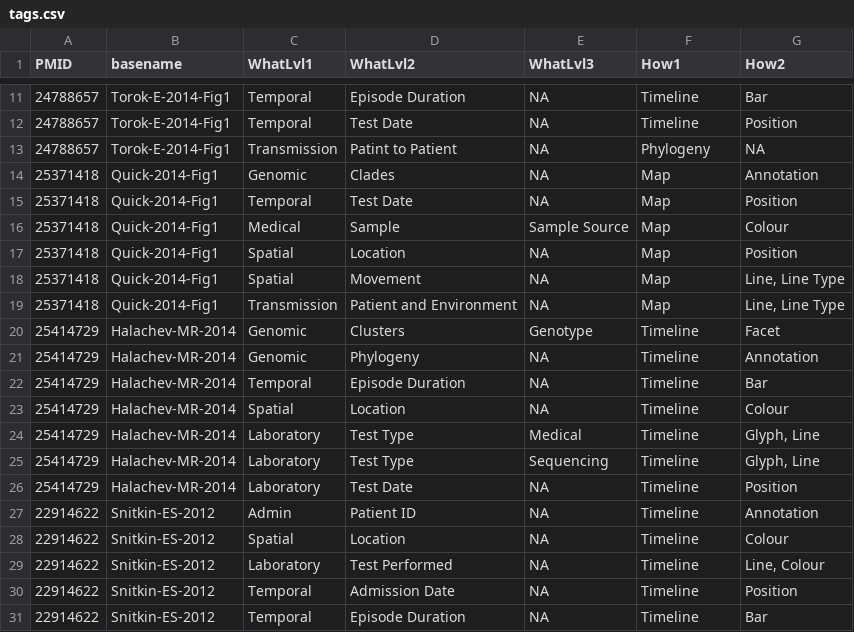
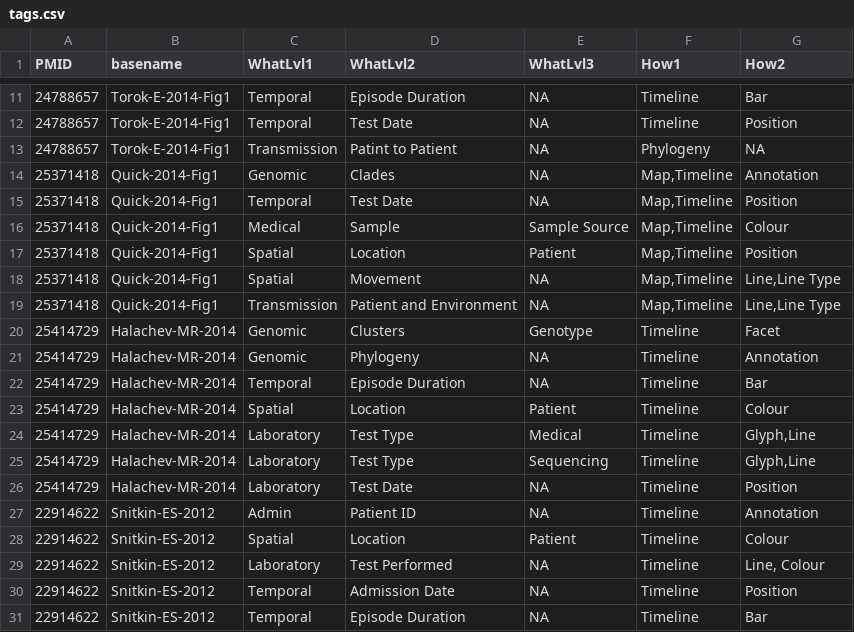
Before and after one commit to amcrisan/GEvT, a CSV file: GEvT_gallery/data/tags.csv, drawn as a sheet; only a part is shown, gaps mark what is left out; the diff covers the shown part only.

```diff
--- a/GEvT_gallery/data/tags.csv
+++ b/GEvT_gallery/data/tags.csv
@@ -13,8 +13,8 @@ PMID,basename,WhatLvl1,WhatLvl2,WhatLvl3,How1,How2
 24788657,Torok-E-2014-Fig1,Transmission,Patint to Patient,NA,Phylogeny,NA
-25371418,Quick-2014-Fig1,Genomic,Clades,NA,Map,Annotation
-25371418,Quick-2014-Fig1,Temporal,Test Date,NA,Map,Position
-25371418,Quick-2014-Fig1,Medical,Sample,Sample Source,Map,Colour
-25371418,Quick-2014-Fig1,Spatial,Location,NA,Map,Position
-25371418,Quick-2014-Fig1,Spatial,Movement,NA,Map,"Line, Line Type"
-25371418,Quick-2014-Fig1,Transmission,Patient and Environment,NA,Map,"Line, Line Type"
+25371418,Quick-2014-Fig1,Genomic,Clades,NA,"Map,Timeline",Annotation
+25371418,Quick-2014-Fig1,Temporal,Test Date,NA,"Map,Timeline",Position
+25371418,Quick-2014-Fig1,Medical,Sample,Sample Source,"Map,Timeline",Colour
+25371418,Quick-2014-Fig1,Spatial,Location,Patient,"Map,Timeline",Position
+25371418,Quick-2014-Fig1,Spatial,Movement,NA,"Map,Timeline","Line,Line Type"
+25371418,Quick-2014-Fig1,Transmission,Patient and Environment,NA,"Map,Timeline","Line,Line Type"
 25414729,Halachev-MR-2014,Genomic,Clusters,Genotype,Timeline,Facet
@@ -22,8 +22,8 @@ PMID,basename,WhatLvl1,WhatLvl2,WhatLvl3,How1,How2
 25414729,Halachev-MR-2014,Temporal,Episode Duration,NA,Timeline,Bar
-25414729,Halachev-MR-2014,Spatial,Location,NA,Timeline,Colour
-25414729,Halachev-MR-2014,Laboratory,Test Type,Medical,Timeline,"Glyph, Line"
-25414729,Halachev-MR-2014,Laboratory,Test Type,Sequencing,Timeline,"Glyph, Line"
+25414729,Halachev-MR-2014,Spatial,Location,Patient,Timeline,Colour
+25414729,Halachev-MR-2014,Laboratory,Test Type,Medical,Timeline,"Glyph,Line"
+25414729,Halachev-MR-2014,Laboratory,Test Type,Sequencing,Timeline,"Glyph,Line"
 25414729,Halachev-MR-2014,Laboratory,Test Date,NA,Timeline,Position
 22914622,Snitkin-ES-2012,Admin,Patient ID,NA,Timeline,Annotation
-22914622,Snitkin-ES-2012,Spatial,Location,NA,Timeline,Colour
+22914622,Snitkin-ES-2012,Spatial,Location,Patient,Timeline,Colour
 22914622,Snitkin-ES-2012,Laboratory,Test Performed,NA,Timeline,"Line, Colour"
```
Also changed, not shown: 14 added rows and 7 edited cells elsewhere in this file, 31 other files.
